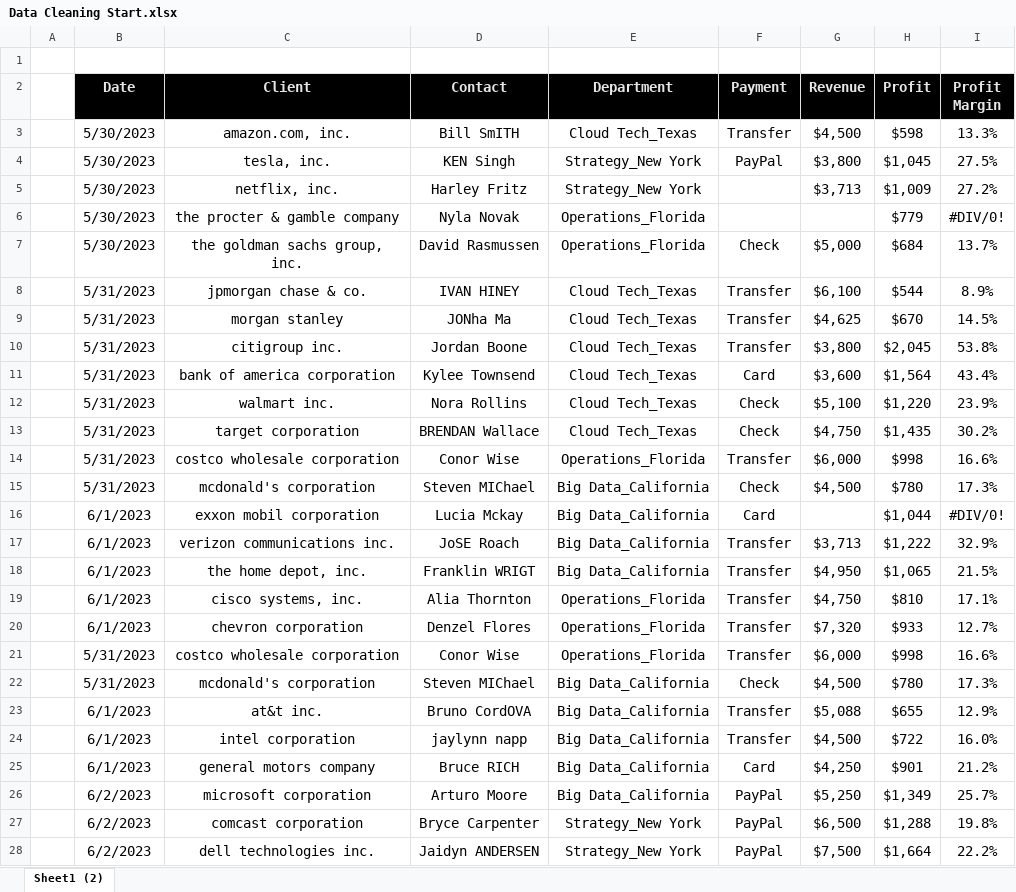
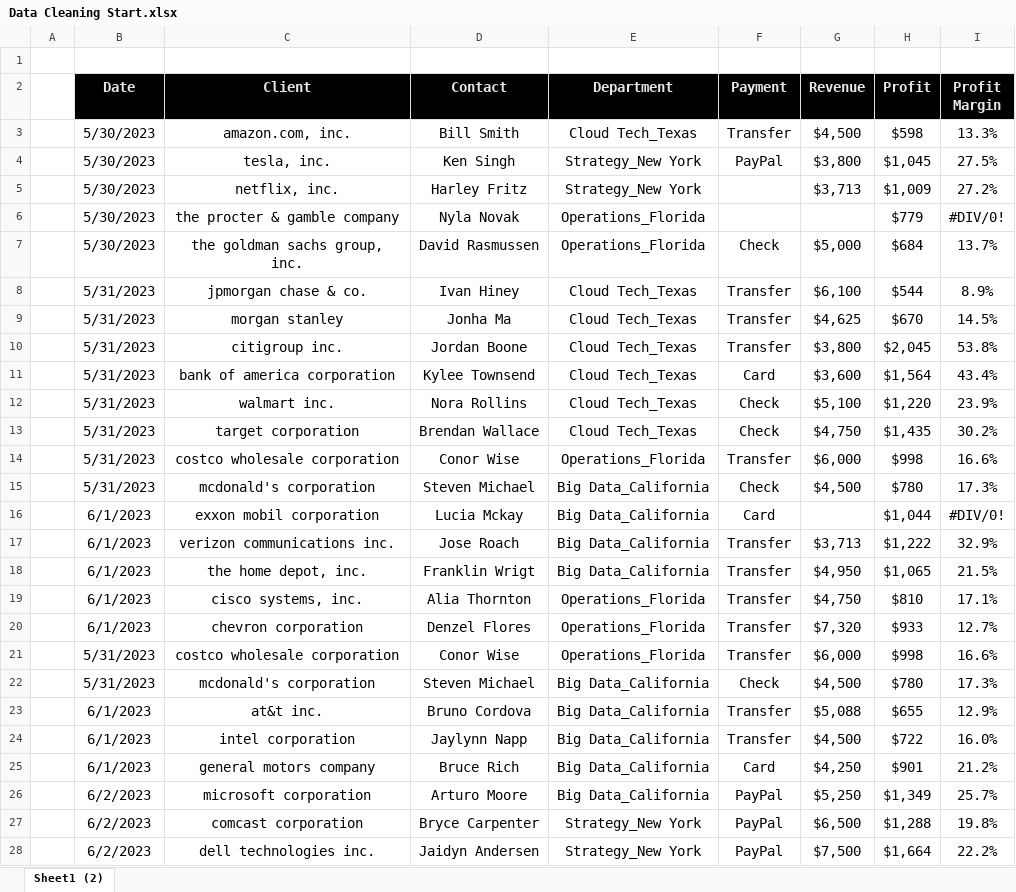
Before and after one commit to dhrubobd/data-analytics-practice, an Excel workbook: Day 4/Data Cleaning Start.xlsx, sheet Sheet1 (2), drawn as a sheet; only a part is shown; values as stored, in another font and other column widths than the file's, no borders; the diff covers the shown part only; the diff names each change by its address in the sheet, - before the commit and + after, or states it on an @@ line.

Commit message:
Contact names are trimmed and fixed using trim and proper function

```diff
--- a/Day 4/Data Cleaning Start.xlsx (sheet Sheet1 (2))
+++ b/Day 4/Data Cleaning Start.xlsx (sheet Sheet1 (2))
-D3 (Contact): Bill SmITH
+D3 (Contact): Bill Smith
-D4 (Contact): KEN Singh
+D4 (Contact): Ken Singh
-D8 (Contact): IVAN HINEY
+D8 (Contact): Ivan Hiney
-D9 (Contact): JONha Ma
+D9 (Contact): Jonha Ma
-D13 (Contact): BRENDAN Wallace
+D13 (Contact): Brendan Wallace
-D15 (Contact): Steven MIChael
+D15 (Contact): Steven Michael
-D17 (Contact): JoSE Roach
+D17 (Contact): Jose Roach
-D18 (Contact): Franklin WRIGT
+D18 (Contact): Franklin Wrigt
-D22 (Contact): Steven MIChael
+D22 (Contact): Steven Michael
-D23 (Contact): Bruno CordOVA
+D23 (Contact): Bruno Cordova
-D24 (Contact): jaylynn napp
+D24 (Contact): Jaylynn Napp
-D25 (Contact): Bruce RICH
+D25 (Contact): Bruce Rich
-D28 (Contact): Jaidyn ANDERSEN
+D28 (Contact): Jaidyn Andersen
```
Also changed, not shown: 3 edited cells elsewhere in this sheet.
